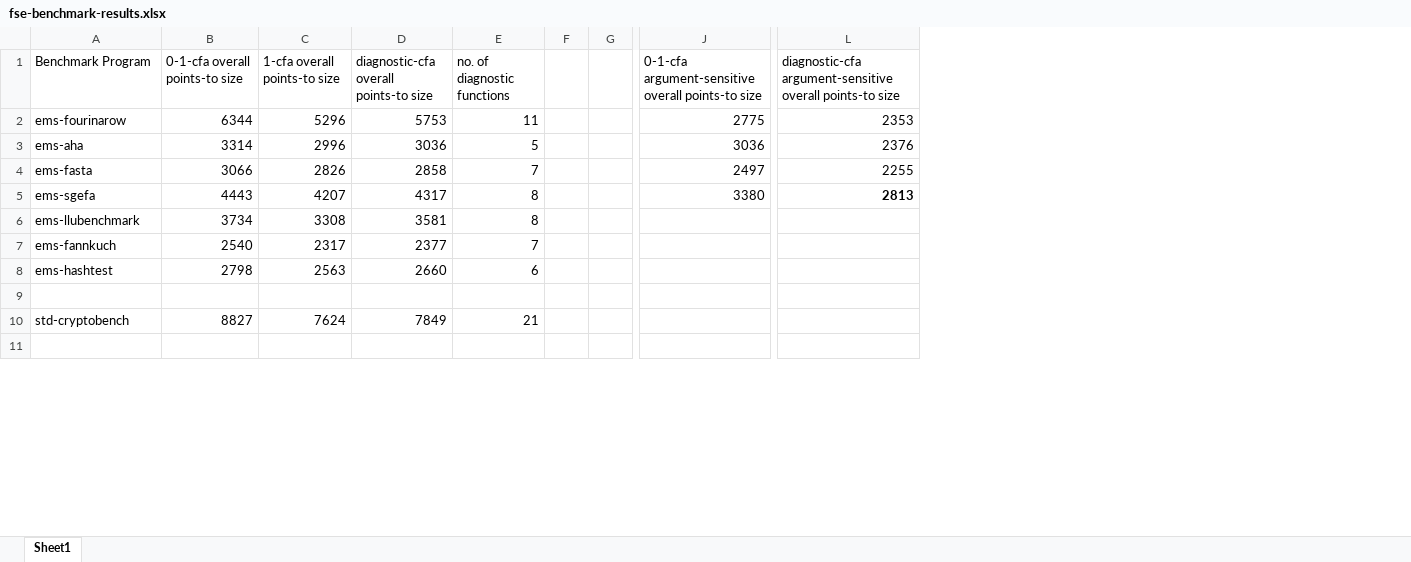
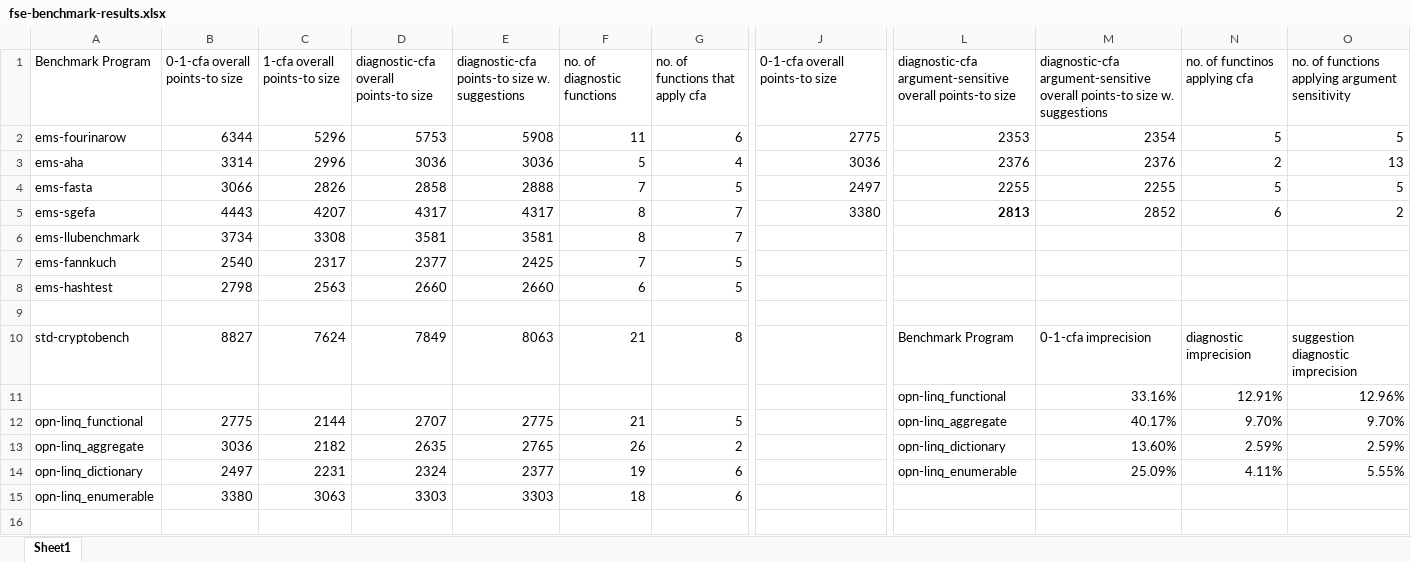
Before and after one commit to hothost87/diag_paper, an Excel workbook: fse-benchmark-results.xlsx, sheet Sheet1, drawn as a sheet; only a part is shown, gaps mark what is left out; values as stored, in another font and other column widths than the file's, no borders; charts and pictures not drawn; removed rows and columns are numbered as before the commit, all else as after; rows hold the shown columns only; the diff covers the shown part only; the diff names each change by its address in the sheet, - before the commit and + after, or states it on an @@ line.

```diff
--- a/fse-benchmark-results.xlsx (sheet Sheet1)
+++ b/fse-benchmark-results.xlsx (sheet Sheet1)
+column E, rows 1-10: diagnostic-cfa points-to size w. suggestions | 5908 | 3036 | 2888 | 4317 | 3581 | 2425 | 2660 |  | 8063
-column F, empty
-column G, empty
+column G (no. of functions that apply cfa), rows 2-10: 6 | 4 | 5 | 7 | 7 | 5 | 5 |  | 8
+column M, rows 1-10: diagnostic-cfa argument-sensitive overall points-to size w. suggestions | 2354 | 2376 | 2255 | 2852 |  |  |  |  | 0-1-cfa imprecision
+column N (no. of functinos applying cfa), rows 2-10: 5 | 2 | 5 | 6 |  |  |  |  | diagnostic imprecision
+column O, rows 1-10: no. of functions applying argument sensitivity | 5 | 13 | 5 | 2 |  |  |  |  | suggestion diagnostic imprecision
-J1: 0-1-cfa argument-sensitive overall points-to size
+J1: 0-1-cfa overall points-to size
-L10: (empty)
+L10: Benchmark Program
+row 11:  |  |  |  |  |  |  |  | opn-linq_functional | 33.16% | 12.91% | 12.96%
+row 12: opn-linq_functional | 2775 | 2144 | 2707 | 2775 | 21 | 5 |  | opn-linq_aggregate | 40.17% | 9.70% | 9.70%
+row 13: opn-linq_aggregate | 3036 | 2182 | 2635 | 2765 | 26 | 2 |  | opn-linq_dictionary | 13.60% | 2.59% | 2.59%
+row 14: opn-linq_dictionary | 2497 | 2231 | 2324 | 2377 | 19 | 6 |  | opn-linq_enumerable | 25.09% | 4.11% | 5.55%
+row 15: opn-linq_enumerable | 3380 | 3063 | 3303 | 3303 | 18 | 6
```
Also changed, not shown: 13 added rows and 20 edited cells elsewhere in this sheet, charts or pictures, section2-results.xlsx, 16 other files.
